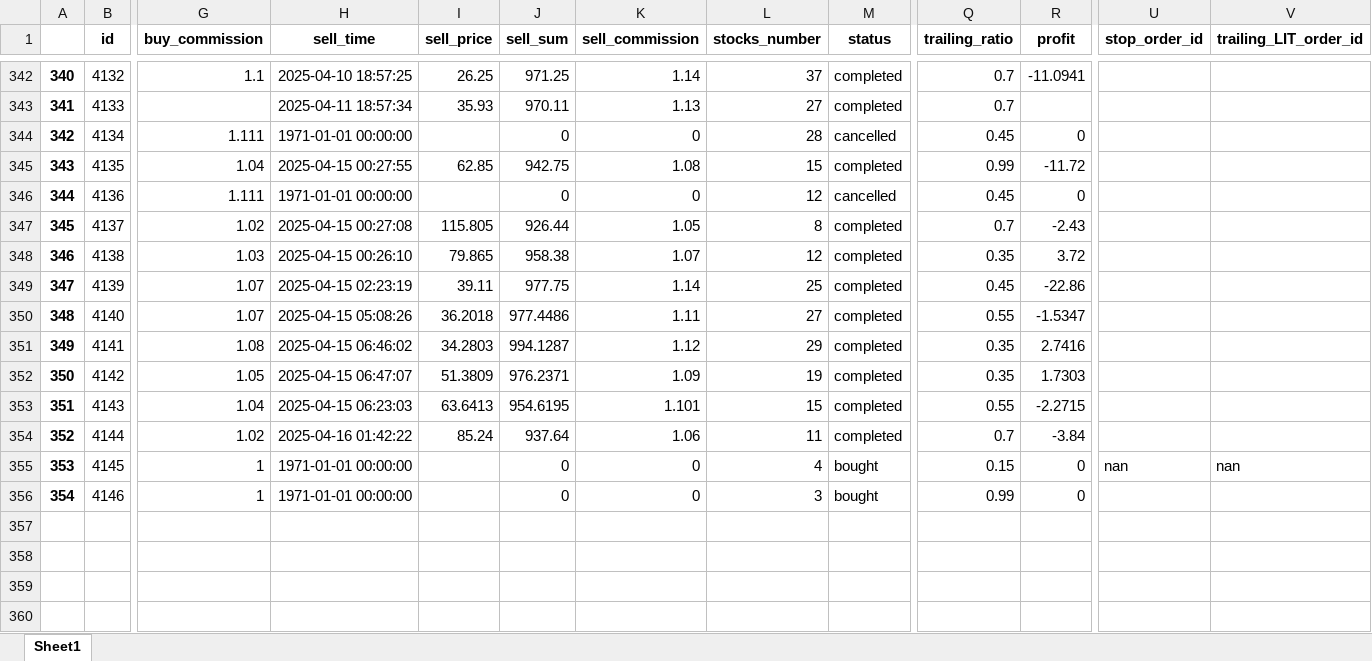
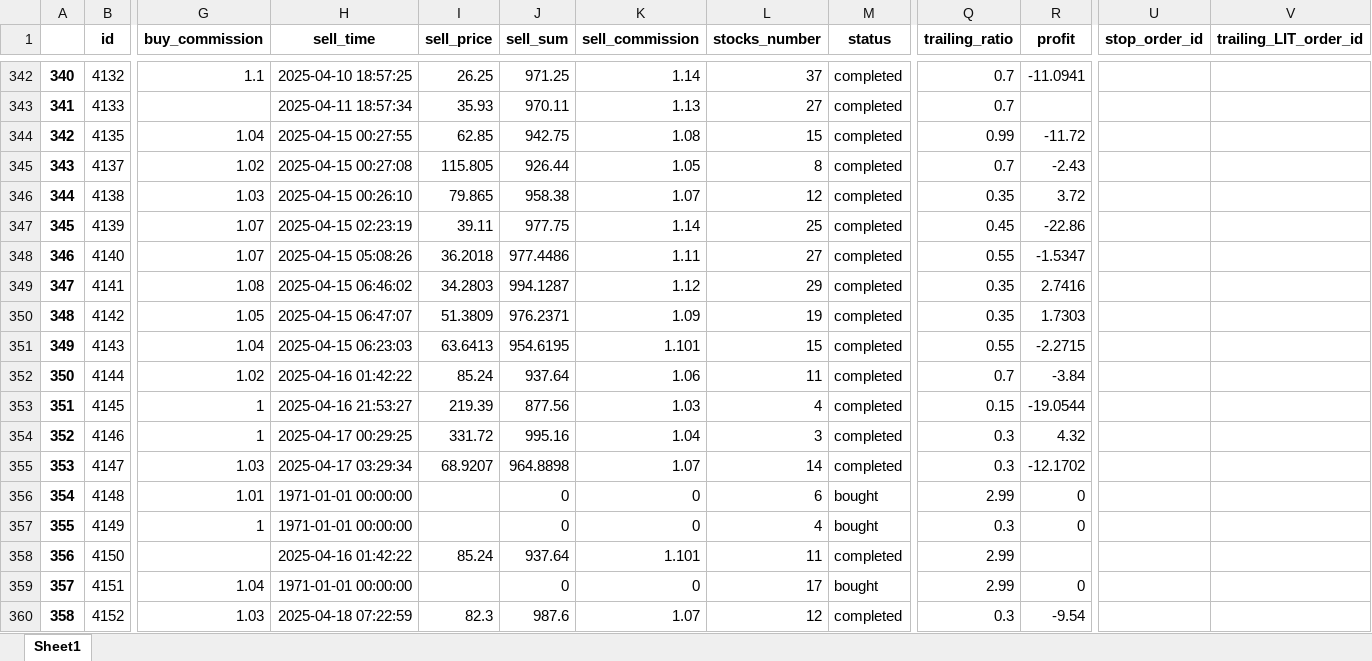
Before and after one commit to ivanspok/HeikenAshiInvesgtingModel, an Excel workbook: db/real_trade_db.xlsx, sheet Sheet1, drawn as a sheet; only a part is shown, gaps mark what is left out; values as stored, in another font and other column widths than the file's, no borders; removed rows and columns are numbered as before the commit, all else as after; rows hold the shown columns only; the diff names each change by its address in the sheet, - before the commit and + after, or states it on an @@ line.

Commit message:
added MA120 condition

```diff
--- a/db/real_trade_db.xlsx (sheet Sheet1)
+++ b/db/real_trade_db.xlsx (sheet Sheet1)
-row 344: 342 | 4134 | 1.111 | 1971-01-01 00:00:00 |  | 0 | 0 | 28 | cancelled | 0.45 | 0
@@ column A renumbered between rows 344 and 354 @@
-row 346: 344 | 4136 | 1.111 | 1971-01-01 00:00:00 |  | 0 | 0 | 12 | cancelled | 0.45 | 0
-H353 (sell_time): 1971-01-01 00:00:00
+H353 (sell_time): 2025-04-16 21:53:27
-I353 (sell_price): (empty)
+I353 (sell_price): 219.39
-J353 (sell_sum): 0
+J353 (sell_sum): 877.56
-K353 (sell_commission): 0
+K353 (sell_commission): 1.03
-M353:M354 (status): bought
+M353:M354 (status): completed
-R353 (profit): 0
+R353 (profit): -19.0544
-U353 (stop_order_id): nan
+U353 (stop_order_id): (empty)
-V353 (trailing_LIT_order_id): nan
+V353 (trailing_LIT_order_id): (empty)
-H354 (sell_time): 1971-01-01 00:00:00
+H354 (sell_time): 2025-04-17 00:29:25
-I354 (sell_price): (empty)
+I354 (sell_price): 331.72
-J354 (sell_sum): 0
+J354 (sell_sum): 995.16
-K354 (sell_commission): 0
+K354 (sell_commission): 1.04
-Q354 (trailing_ratio): 0.99
+Q354 (trailing_ratio): 0.3
-R354 (profit): 0
+R354 (profit): 4.32
+row 355: 353 | 4147 | 1.03 | 2025-04-17 03:29:34 | 68.9207 | 964.8898 | 1.07 | 14 | completed | 0.3 | -12.1702
+row 356: 354 | 4148 | 1.01 | 1971-01-01 00:00:00 |  | 0 | 0 | 6 | bought | 2.99 | 0
+row 357: 355 | 4149 | 1 | 1971-01-01 00:00:00 |  | 0 | 0 | 4 | bought | 0.3 | 0
+row 358: 356 | 4150 |  | 2025-04-16 01:42:22 | 85.24 | 937.64 | 1.101 | 11 | completed | 2.99
+row 359: 357 | 4151 | 1.04 | 1971-01-01 00:00:00 |  | 0 | 0 | 17 | bought | 2.99 | 0
+row 360: 358 | 4152 | 1.03 | 2025-04-18 07:22:59 | 82.3 | 987.6 | 1.07 | 12 | completed | 0.3 | -9.54
```
Also changed, not shown: 7 other files.
